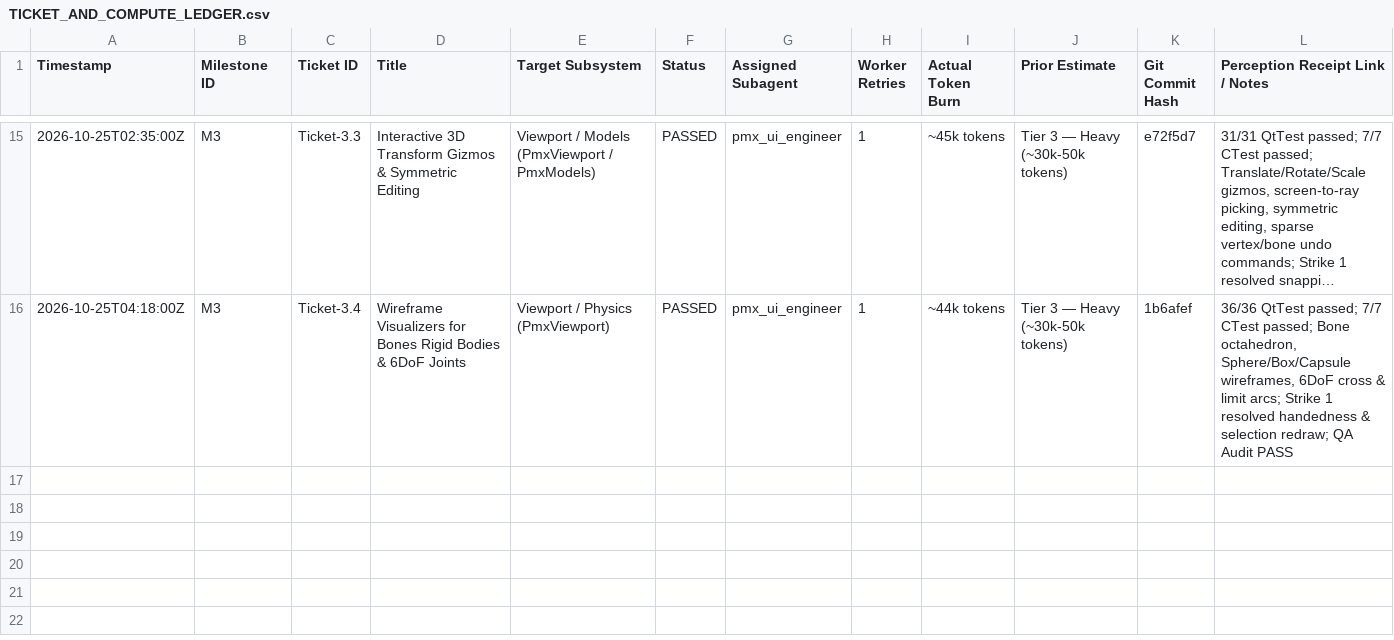
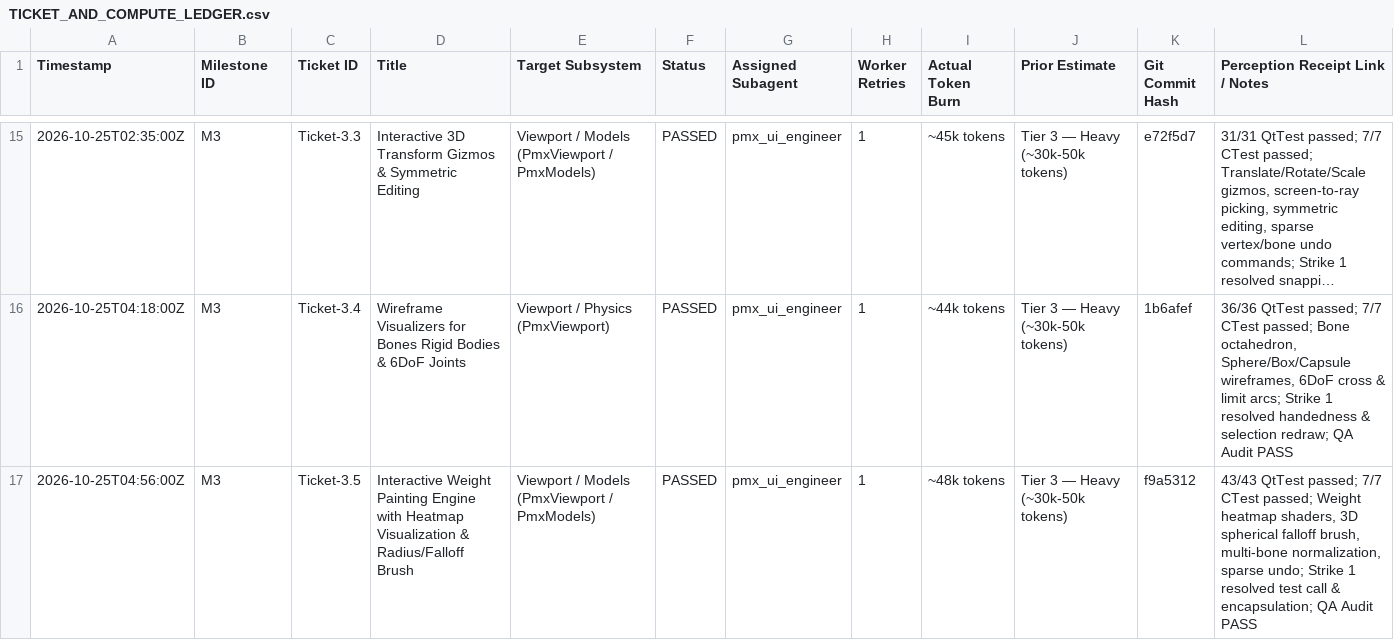
Before and after one commit to covarianttensor/ZenPMX, a CSV file: docs/TICKET_AND_COMPUTE_LEDGER.csv, drawn as a sheet; only a part is shown, gaps mark what is left out; long unchanged cells end in …; the diff names each change by its address in the sheet, - before the commit and + after, or states it on an @@ line.

Commit message:
docs(triad): record Ticket 3.5 sign-off and advance completion to 75% (Milestone 3 complete)

```diff
--- a/docs/TICKET_AND_COMPUTE_LEDGER.csv
+++ b/docs/TICKET_AND_COMPUTE_LEDGER.csv
+row 17: 2026-10-25T04:56:00Z | M3 | Ticket-3.5 | Interactive Weight Painting Engine with Heatmap Visualization & Radius/Falloff Brush | Viewport / Models (PmxViewport / PmxModels) | PASSED | pmx_ui_engineer | 1 | ~48k tokens | Tier 3 — Heavy (~30k-50k tokens) | f9a5312 | 43/43 QtTest passed; 7/7 CTest passed; Weight heatmap shaders, 3D spherical falloff brush, multi-bone normalization, sparse undo; Strike 1 resolved test call & encapsulation; QA Audit PASS
```
Also changed, not shown: 3 other files.
